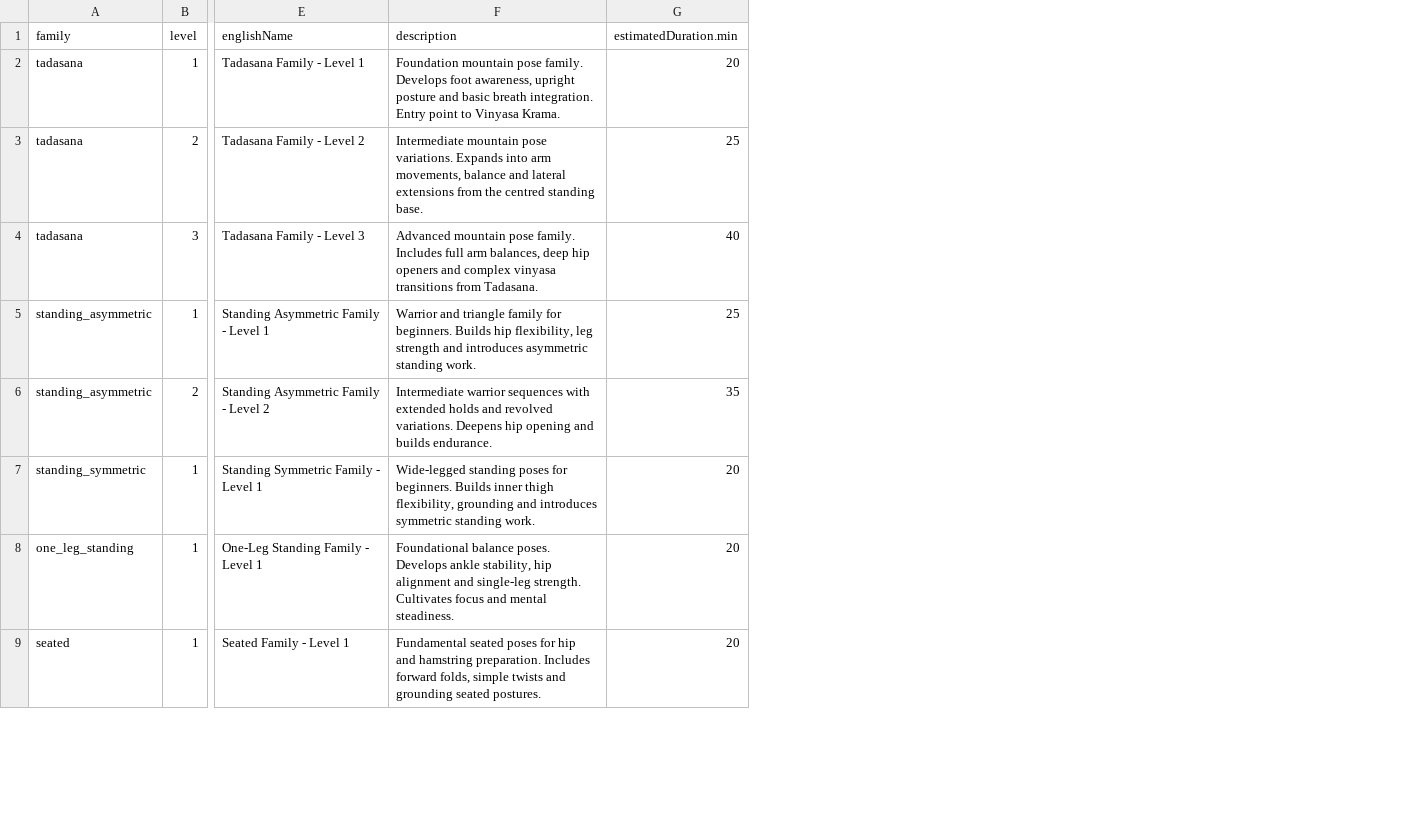
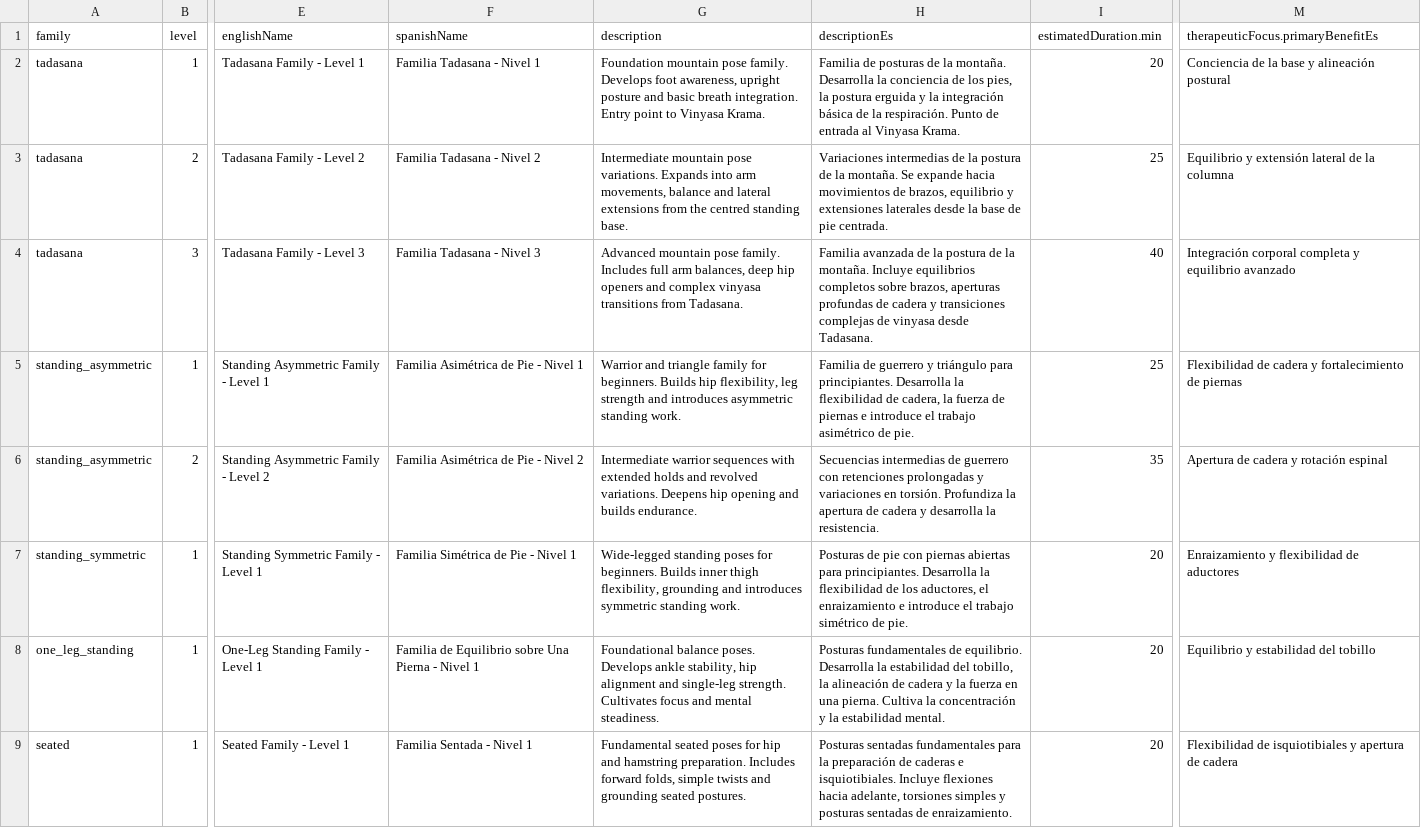
Before and after one commit to spidevmax/herya-app, a CSV file: herya-app-backend/src/seeds/data/sequences.csv, drawn as a sheet; only a part is shown, gaps mark what is left out; the diff names each change by its address in the sheet, - before the commit and + after, or states it on an @@ line.

Commit message:
refactor: remove StartPractice.roleGate.test.jsx and add new tests for Journal and Library components
- Deleted StartPractice.roleGate.test.jsx and migrated its tests to a new file structure.
- Added Journal.history.test.jsx and Journal.queryParams.test.jsx to cover journal entry navigation and query parameter handling.
- Introduced Library.test.jsx to test the Library component's behavior with API data and user preferences.
- Updated constants in constants.js for better clarity and organization.
- Enhanced localized field helpers in libraryHelpers.js for improved language support.

```diff
--- a/herya-app-backend/src/seeds/data/sequences.csv
+++ b/herya-app-backend/src/seeds/data/sequences.csv
+column F (spanishName), rows 2-9: Familia Tadasana - Nivel 1 | Familia Tadasana - Nivel 2 | Familia Tadasana - Nivel 3 | Familia Asimétrica de Pie - Nivel 1 | Familia Asimétrica de Pie - Nivel 2 | Familia Simétrica de Pie - Nivel 1 | Familia de Equilibrio sobre Una Pierna - Nivel 1 | Familia Sentada - Nivel 1
+column H (descriptionEs), rows 2-9: Familia de posturas de la montaña. Desarrolla la conciencia de los pies, la postura erguida y la integración básica de la respiración. Punto de entrada al Vinyasa Krama. | Variaciones intermedias de la postura de la montaña. Se expande hacia movimientos de brazos, equilibrio y extensiones laterales desde la base de pie centrada. | Familia avanzada de la postura de la montaña. Incluye equilibrios completos sobre brazos, aperturas profundas de cadera y transiciones complejas de vinyasa desde Tadasana. | Familia de guerrero y triángulo para principiantes. Desarrolla la flexibilidad de cadera, la fuerza de piernas e introduce el trabajo asimétrico de pie. | Secuencias intermedias de guerrero con retenciones prolongadas y variaciones en torsión. Profundiza la apertura de cadera y desarrolla la resistencia. | Posturas de pie con piernas abiertas para principiantes. Desarrolla la flexibilidad de los aductores, el enraizamiento e introduce el trabajo simétrico de pie. | Posturas fundamentales de equilibrio. Desarrolla la estabilidad del tobillo, la alineación de cadera y la fuerza en una pierna. Cultiva la concentración y la estabilidad mental. | Posturas sentadas fundamentales para la preparación de caderas e isquiotibiales. Incluye flexiones hacia adelante, torsiones simples y posturas sentadas de enraizamiento.
+column M, rows 1-9: therapeuticFocus.primaryBenefitEs | Conciencia de la base y alineación postural | Equilibrio y extensión lateral de la columna | Integración corporal completa y equilibrio avanzado | Flexibilidad de cadera y fortalecimiento de piernas | Apertura de cadera y rotación espinal | Enraizamiento y flexibilidad de aductores | Equilibrio y estabilidad del tobillo | Flexibilidad de isquiotibiales y apertura de cadera
```
Also changed, not shown: herya-app-backend/src/seeds/data/breathingPatterns.csv, 27 other files.
